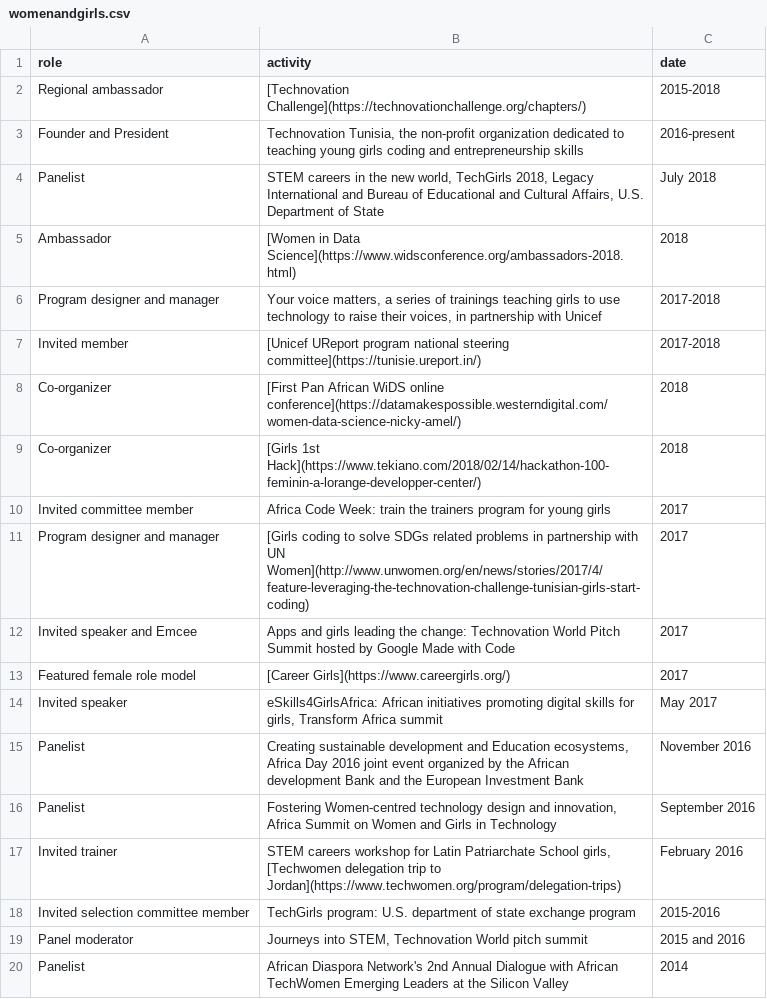
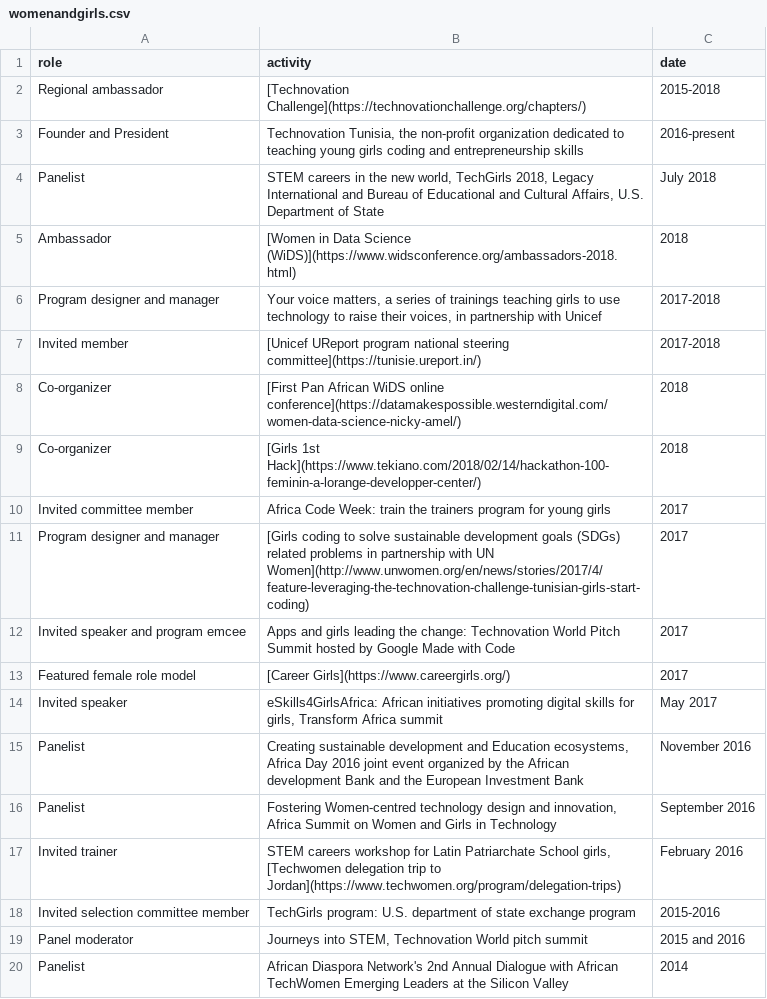
Before and after one commit to amelgh/amelgh.github.io, a CSV file: _data/womenandgirls.csv, drawn as a sheet.

```diff
--- a/_data/womenandgirls.csv
+++ b/_data/womenandgirls.csv
@@ -4,3 +4,3 @@ role,activity,date
 "Panelist","STEM careers in the new world, TechGirls 2018, Legacy International and Bureau of Educational and  Cultural Affairs, U.S. Department of State","July 2018"
-"Ambassador","[Women in Data Science](https://www.widsconference.org/ambassadors-2018.html)","2018"
+"Ambassador","[Women in Data Science (WiDS)](https://www.widsconference.org/ambassadors-2018.html)","2018"
 "Program designer and manager","Your voice matters, a series of trainings teaching girls to use technology to raise their voices, in partnership with Unicef","2017-2018"
@@ -10,4 +10,4 @@ role,activity,date
 "Invited committee member","Africa Code Week: train the trainers program for young girls","2017"
-"Program designer and manager","[Girls coding to solve SDGs related problems in partnership with UN Women](http://www.unwomen.org/en/news/stories/2017/4/feature-leveraging-the-technovation-challenge-tunisian-girls-start-coding)","2017"
-"Invited speaker and Emcee","Apps and girls leading the change: Technovation World Pitch Summit hosted by Google Made with Code","2017"
+"Program designer and manager","[Girls coding to solve sustainable development goals (SDGs) related problems in partnership with UN Women](http://www.unwomen.org/en/news/stories/2017/4/feature-leveraging-the-technovation-challenge-tunisian-girls-start-coding)","2017"
+"Invited speaker and program emcee","Apps and girls leading the change: Technovation World Pitch Summit hosted by Google Made with Code","2017"
 "Featured female role model","[Career Girls](https://www.careergirls.org/)","2017"
```
Also changed, not shown: 1 other file.
